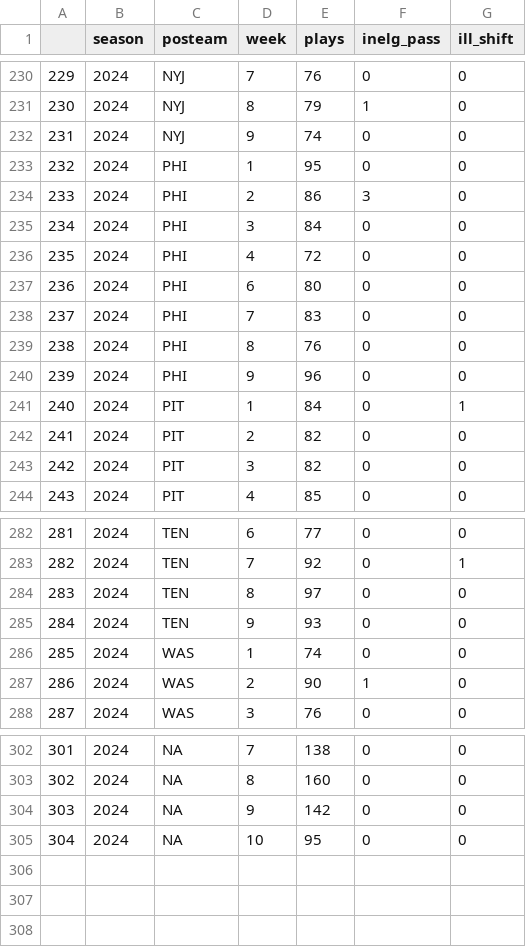
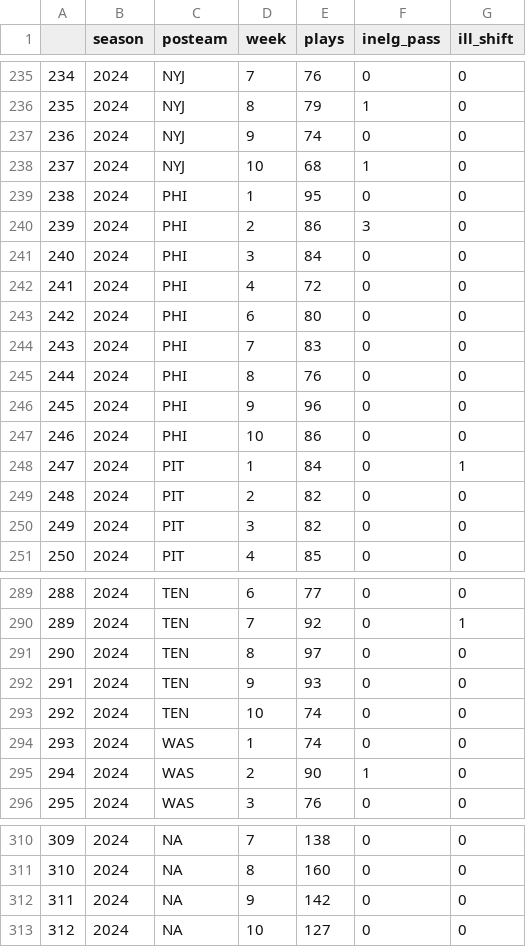
Before and after one commit to Doug-Analytics/Weekly-Shiny-App, a CSV file: data_24.csv, drawn as a sheet; only a part is shown, gaps mark what is left out; addresses are those after the commit; the diff covers the shown part only; the diff names each change by its address in the sheet, - before the commit and + after, or states it on an @@ line.

```diff
--- a/data_24.csv
+++ b/data_24.csv
@@ column A renumbered from row 12 down @@
+row 238: 237 | 2024 | NYJ | 10 | 68 | 1 | 0
+row 247: 246 | 2024 | PHI | 10 | 86 | 0 | 0
+row 293: 292 | 2024 | TEN | 10 | 74 | 0 | 0
-E313 (plays): 95
+E313 (plays): 127
```
Also changed, not shown: 5 added rows elsewhere in this file, 6 other files.
